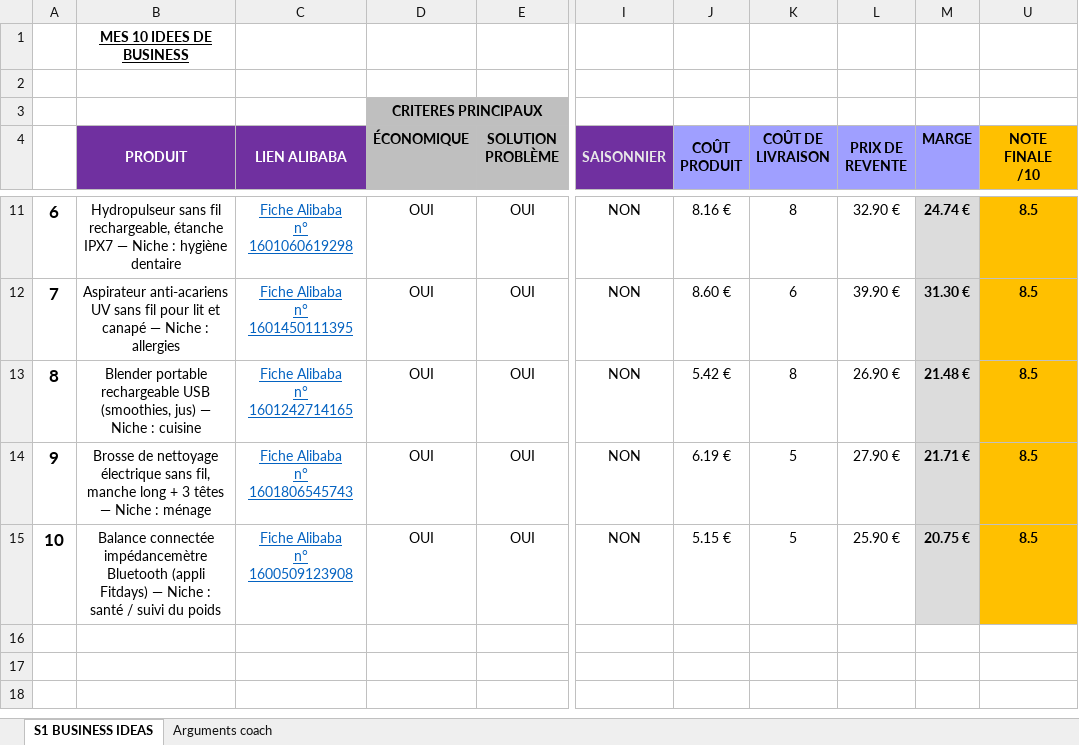
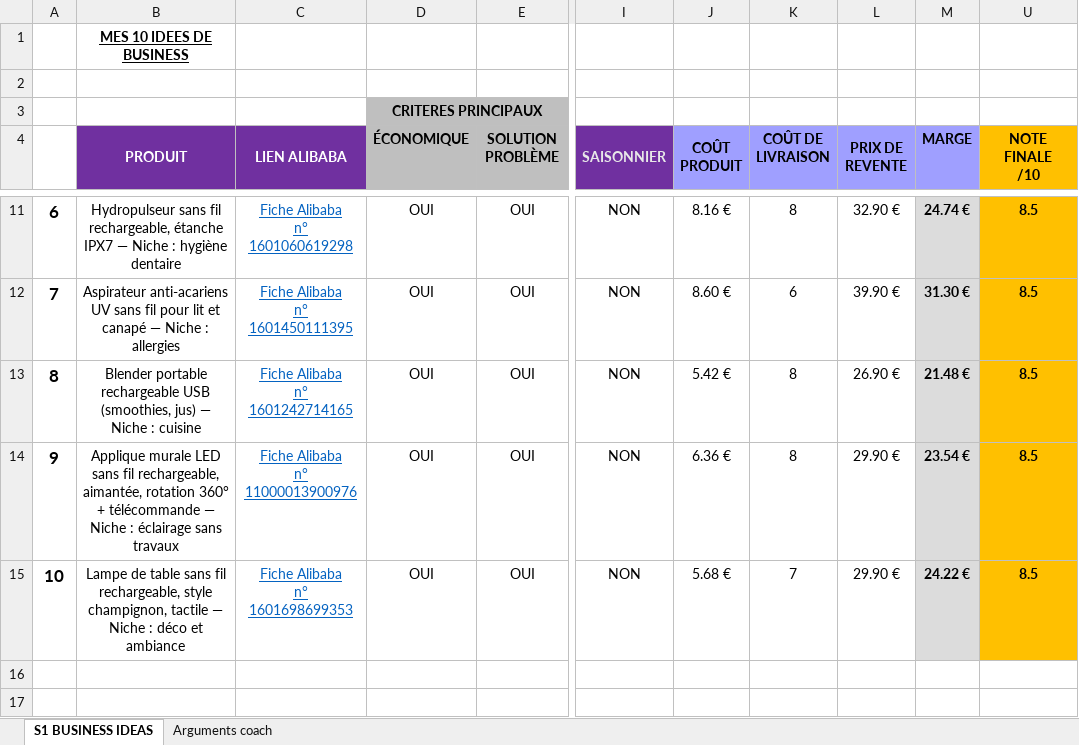
Before and after one commit to jgnrpgn9hd-cmd/Jimy, an Excel workbook: scutify/Support Scutify S01_Tableau recherche 10 idées de business.xlsx, sheet S1 BUSINESS IDEAS, drawn as a sheet; only a part is shown, gaps mark what is left out; values as stored, in another font and other column widths than the file's, no borders; ↵ is a line break in a cell; the diff names each change by its address in the sheet, - before the commit and + after, or states it on an @@ line.

```diff
--- a/scutify/Support Scutify S01_Tableau recherche 10 idées de business.xlsx (sheet S1 BUSINESS IDEAS)
+++ b/scutify/Support Scutify S01_Tableau recherche 10 idées de business.xlsx (sheet S1 BUSINESS IDEAS)
-B14 (PRODUIT): Brosse de nettoyage électrique sans fil, manche long + 3 têtes — Niche : ménage
+B14 (PRODUIT): Applique murale LED sans fil rechargeable, aimantée, rotation 360° + télécommande — Niche : éclairage sans travaux
-C14 (LIEN ALIBABA): Fiche Alibaba ↵ n° 1601806545743
+C14 (LIEN ALIBABA): Fiche Alibaba ↵ n° 11000013900976
-J14 (COÛT PRODUIT): 6.19 €
+J14 (COÛT PRODUIT): 6.36 €
-K14 (COÛT DE LIVRAISON): 5
+K14 (COÛT DE LIVRAISON): 8
-L14 (PRIX DE REVENTE): 27.90 €
+L14 (PRIX DE REVENTE): 29.90 €
-M14 (MARGE): 21.71 €
+M14 (MARGE): 23.54 €
-B15 (PRODUIT): Balance connectée impédancemètre Bluetooth (appli Fitdays) — Niche : santé / suivi du poids
+B15 (PRODUIT): Lampe de table sans fil rechargeable, style champignon, tactile — Niche : déco et ambiance
-C15 (LIEN ALIBABA): Fiche Alibaba ↵ n° 1600509123908
+C15 (LIEN ALIBABA): Fiche Alibaba ↵ n° 1601698699353
-J15 (COÛT PRODUIT): 5.15 €
+J15 (COÛT PRODUIT): 5.68 €
-K15 (COÛT DE LIVRAISON): 5
+K15 (COÛT DE LIVRAISON): 7
-L15 (PRIX DE REVENTE): 25.90 €
+L15 (PRIX DE REVENTE): 29.90 €
-M15 (MARGE): 20.75 €
+M15 (MARGE): 24.22 €
```
Also changed, not shown: sheet Arguments coach, hidden cells, scutify/Mes_10_idees_business_RECUPERATION.xlsx, 2 other files.
